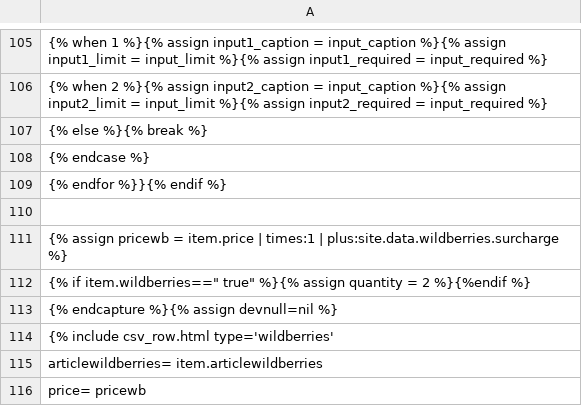
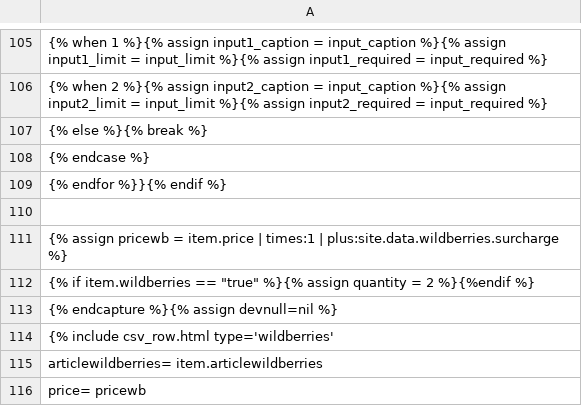
Before and after one commit to Pufeldom/pdgrab, a CSV file: out/W.price.csv, drawn as a sheet; only a part is shown, gaps mark what is left out.

Commit message:
правки

```diff
--- a/out/W.price.csv
+++ b/out/W.price.csv
@@ -111,3 +111,3 @@
 {% assign pricewb = item.price | times:1 | plus:site.data.wildberries.surcharge %}
-{% if item.wildberries==" true" %}{% assign quantity = 2 %}{%endif %}
+{% if item.wildberries == "true" %}{% assign quantity = 2 %}{%endif %}
 {% endcapture %}{% assign devnull=nil %}
```
